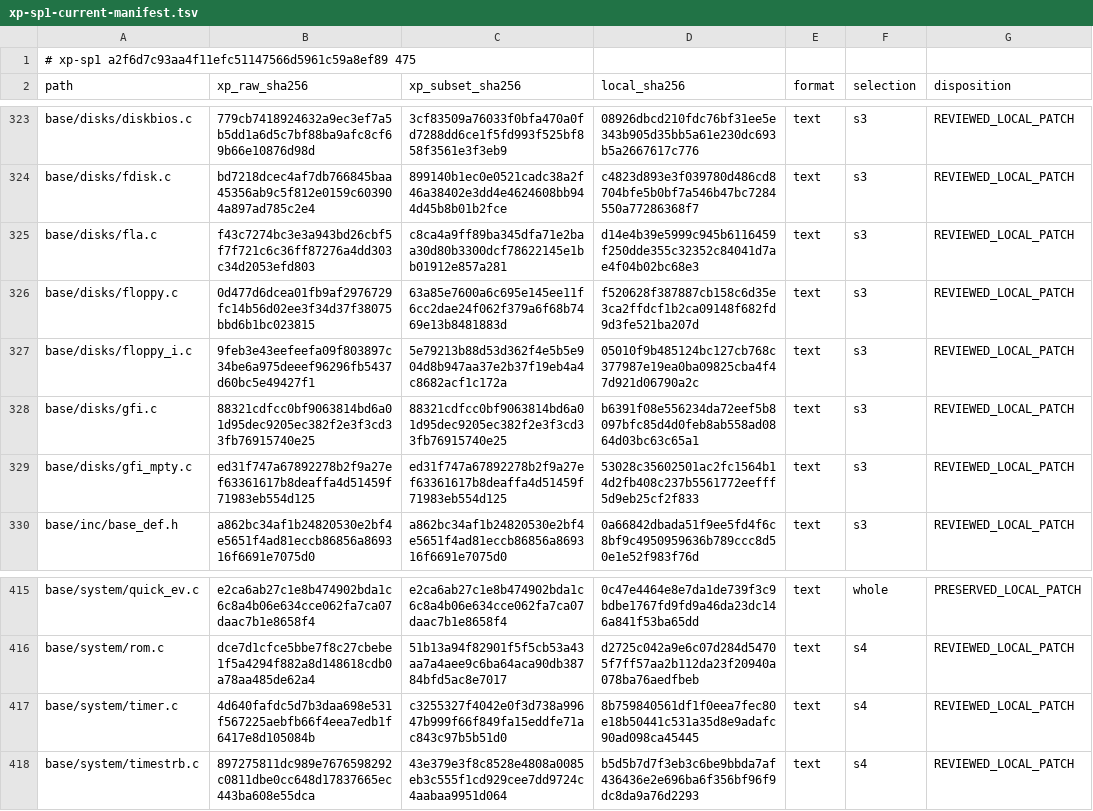
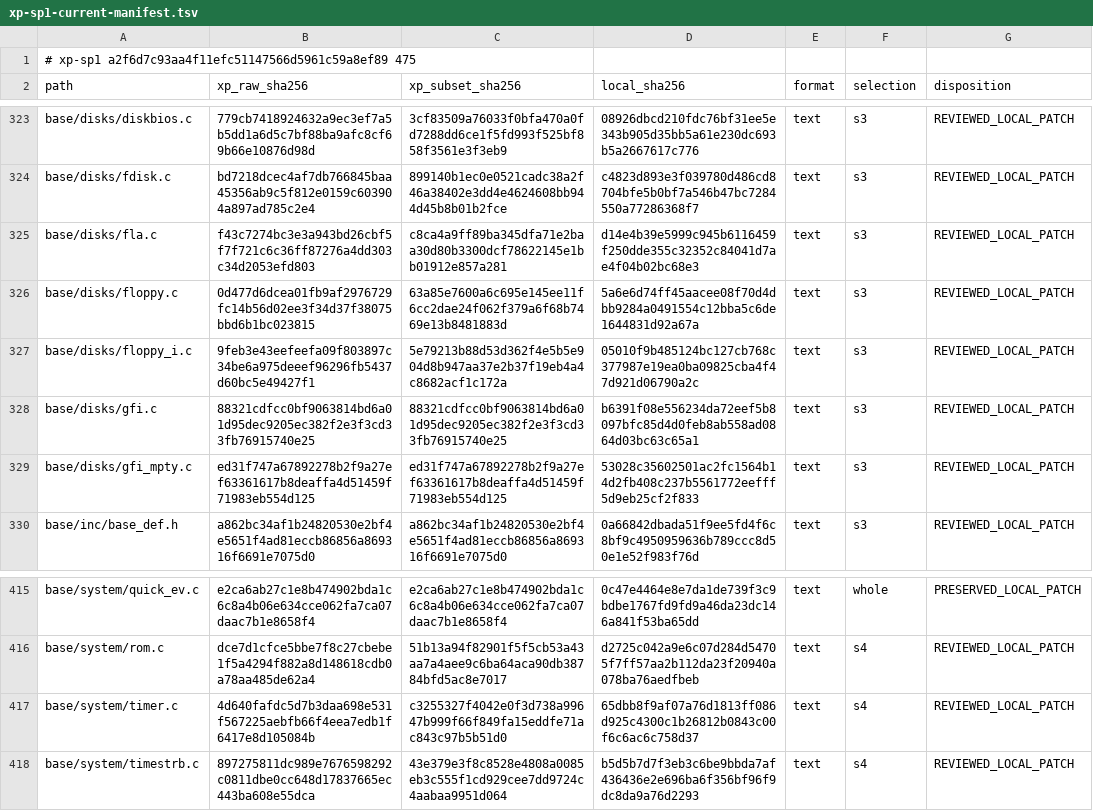
Before and after one commit to cshaxu/softpc, a TSV file: docs/etc/evidence/softpc/xp-sp1-current-manifest.tsv, drawn as a sheet; only a part is shown, gaps mark what is left out; the diff covers the shown part only.

```diff
--- a/docs/etc/evidence/softpc/xp-sp1-current-manifest.tsv
+++ b/docs/etc/evidence/softpc/xp-sp1-current-manifest.tsv
@@ -325,3 +325,3 @@ base/disks/fdisk.c	bd7218dcec4af7db766845baa45356ab9c5f812e0159c603904a897ad785c
 base/disks/fla.c	f43c7274bc3e3a943bd26cbf5f7f721c6c36ff87276a4dd303c34d2053efd803	c8ca4a9ff89ba345dfa71e2baa30d80b3300dcf78622145e1bb01912e857a281	d14e4b39e5999c945b6116459f250dde355c32352c84041d7ae4f04b02bc68e3	text	s3	REVIEWED_LOCAL_PATCH
-base/disks/floppy.c	0d477d6dcea01fb9af2976729fc14b56d02ee3f34d37f38075bbd6b1bc023815	63a85e7600a6c695e145ee11f6cc2dae24f062f379a6f68b7469e13b8481883d	f520628f387887cb158c6d35e3ca2ffdcf1b2ca09148f682fd9d3fe521ba207d	text	s3	REVIEWED_LOCAL_PATCH
+base/disks/floppy.c	0d477d6dcea01fb9af2976729fc14b56d02ee3f34d37f38075bbd6b1bc023815	63a85e7600a6c695e145ee11f6cc2dae24f062f379a6f68b7469e13b8481883d	5a6e6d74ff45aacee08f70d4dbb9284a0491554c12bba5c6de1644831d92a67a	text	s3	REVIEWED_LOCAL_PATCH
 base/disks/floppy_i.c	9feb3e43eefeefa09f803897c34be6a975deeef96296fb5437d60bc5e49427f1	5e79213b88d53d362f4e5b5e904d8b947aa37e2b37f19eb4a4c8682acf1c172a	05010f9b485124bc127cb768c377987e19ea0ba09825cba4f47d921d06790a2c	text	s3	REVIEWED_LOCAL_PATCH
@@ -416,3 +416,3 @@ base/system/quick_ev.c	e2ca6ab27c1e8b474902bda1c6c8a4b06e634cce062fa7ca07daac7b1
 base/system/rom.c	dce7d1cfce5bbe7f8c27cbebe1f5a4294f882a8d148618cdb0a78aa485de62a4	51b13a94f82901f5f5cb53a43aa7a4aee9c6ba64aca90db38784bfd5ac8e7017	d2725c042a9e6c07d284d54705f7ff57aa2b112da23f20940a078ba76aedfbeb	text	s4	REVIEWED_LOCAL_PATCH
-base/system/timer.c	4d640fafdc5d7b3daa698e531f567225aebfb66f4eea7edb1f6417e8d105084b	c3255327f4042e0f3d738a99647b999f66f849fa15eddfe71ac843c97b5b51d0	8b759840561df1f0eea7fec80e18b50441c531a35d8e9adafc90ad098ca45445	text	s4	REVIEWED_LOCAL_PATCH
+base/system/timer.c	4d640fafdc5d7b3daa698e531f567225aebfb66f4eea7edb1f6417e8d105084b	c3255327f4042e0f3d738a99647b999f66f849fa15eddfe71ac843c97b5b51d0	65dbb8f9af07a76d1813ff086d925c4300c1b26812b0843c00f6c6ac6c758d37	text	s4	REVIEWED_LOCAL_PATCH
 base/system/timestrb.c	897275811dc989e7676598292c0811dbe0cc648d17837665ec443ba608e55dca	43e379e3f8c8528e4808a0085eb3c555f1cd929cee7dd9724c4aabaa9951d064	b5d5b7d7f3eb3c6be9bbda7af436436e2e696ba6f356bf96f9dc8da9a76d2293	text	s4	REVIEWED_LOCAL_PATCH
```
Also changed, not shown: 8 edited cells elsewhere in this file, 17 other files.
